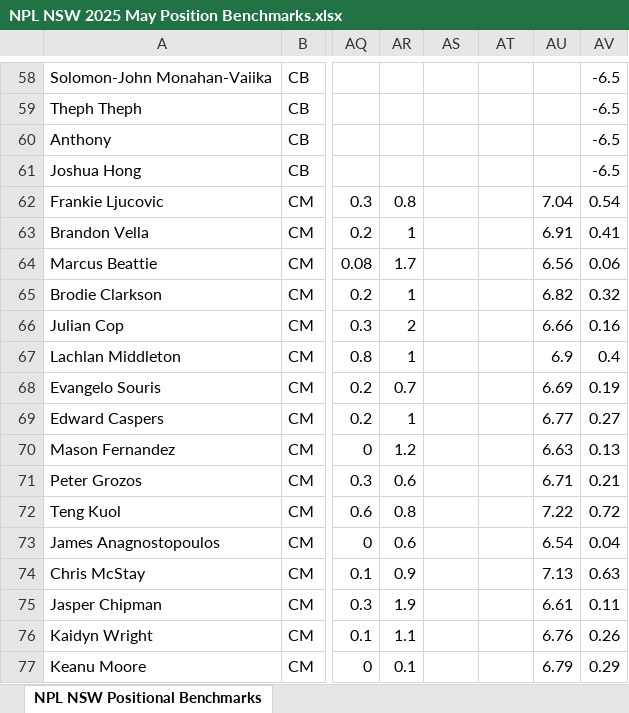
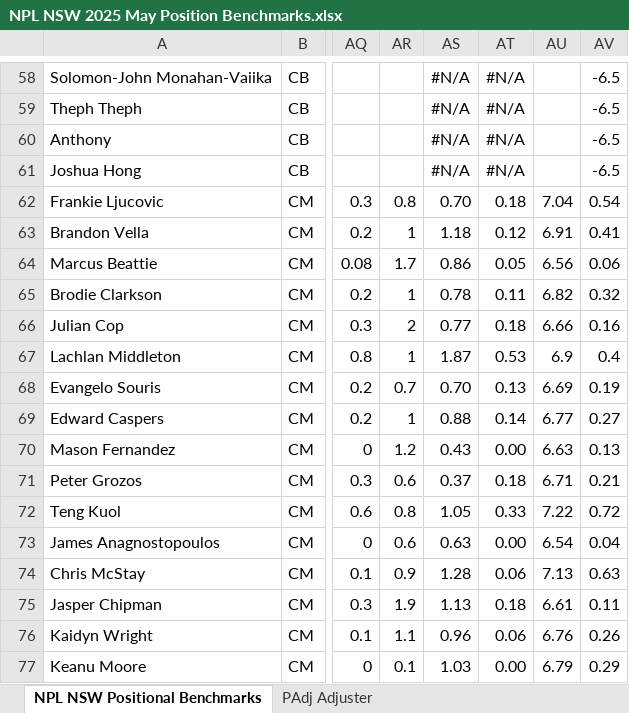
Before and after one commit to Tomy25-jpg/PlayerDashboard, an Excel workbook: NPL NSW 2025 May Position Benchmarks.xlsx, sheet NPL NSW Positional Benchmarks, drawn as a sheet; only a part is shown, gaps mark what is left out; values as stored, in another font and other column widths than the file's, no borders; charts and pictures not drawn; the diff covers the shown part only; the diff names each change by its address in the sheet, - before the commit and + after, or states it on an @@ line.

```diff
--- a/NPL NSW 2025 May Position Benchmarks.xlsx (sheet NPL NSW Positional Benchmarks)
+++ b/NPL NSW 2025 May Position Benchmarks.xlsx (sheet NPL NSW Positional Benchmarks)
+sheet tab: PAdj Adjuster
-AS58:AS61: (empty)
+AS58:AS61: #N/A
-AT58:AT61: (empty)
+AT58:AT61: #N/A
-AS62: (empty)
+AS62: 0.70
-AT62: (empty)
+AT62: 0.18
-AS63: (empty)
+AS63: 1.18
-AT63: (empty)
+AT63: 0.12
-AS64: (empty)
+AS64: 0.86
-AT64: (empty)
+AT64: 0.05
-AS65: (empty)
+AS65: 0.78
-AT65: (empty)
+AT65: 0.11
-AS66: (empty)
+AS66: 0.77
-AT66: (empty)
+AT66: 0.18
-AS67: (empty)
+AS67: 1.87
-AT67: (empty)
+AT67: 0.53
-AS68: (empty)
+AS68: 0.70
-AT68: (empty)
+AT68: 0.13
-AS69: (empty)
+AS69: 0.88
-AT69: (empty)
+AT69: 0.14
-AS70: (empty)
+AS70: 0.43
-AT70: (empty)
+AT70: 0.00
-AS71: (empty)
+AS71: 0.37
-AT71: (empty)
+AT71: 0.18
-AS72: (empty)
+AS72: 1.05
-AT72: (empty)
+AT72: 0.33
-AS73: (empty)
+AS73: 0.63
-AT73: (empty)
+AT73: 0.00
-AS74: (empty)
+AS74: 1.28
-AT74: (empty)
+AT74: 0.06
-AS75: (empty)
+AS75: 1.13
-AT75: (empty)
+AT75: 0.18
-AS76: (empty)
+AS76: 0.96
-AT76: (empty)
+AT76: 0.06
-AS77: (empty)
+AS77: 1.03
-AT77: (empty)
+AT77: 0.00
```
Also changed, not shown: 845 edited cells and cell formats elsewhere in this sheet.
